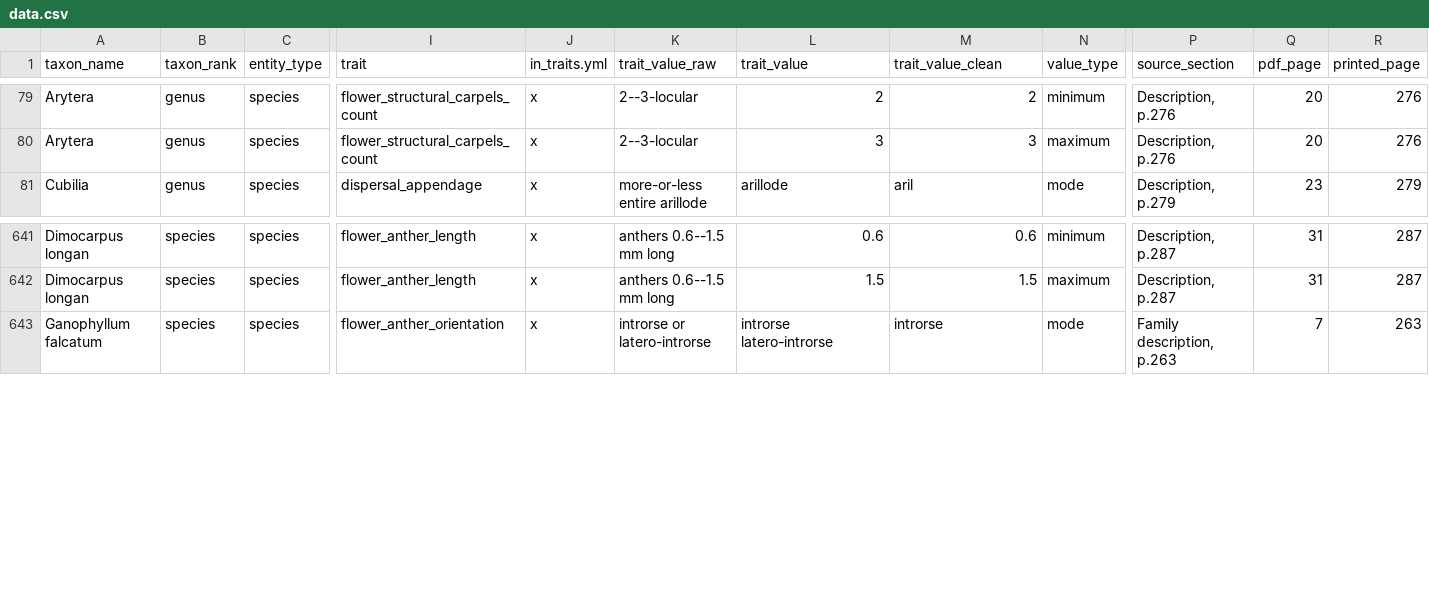
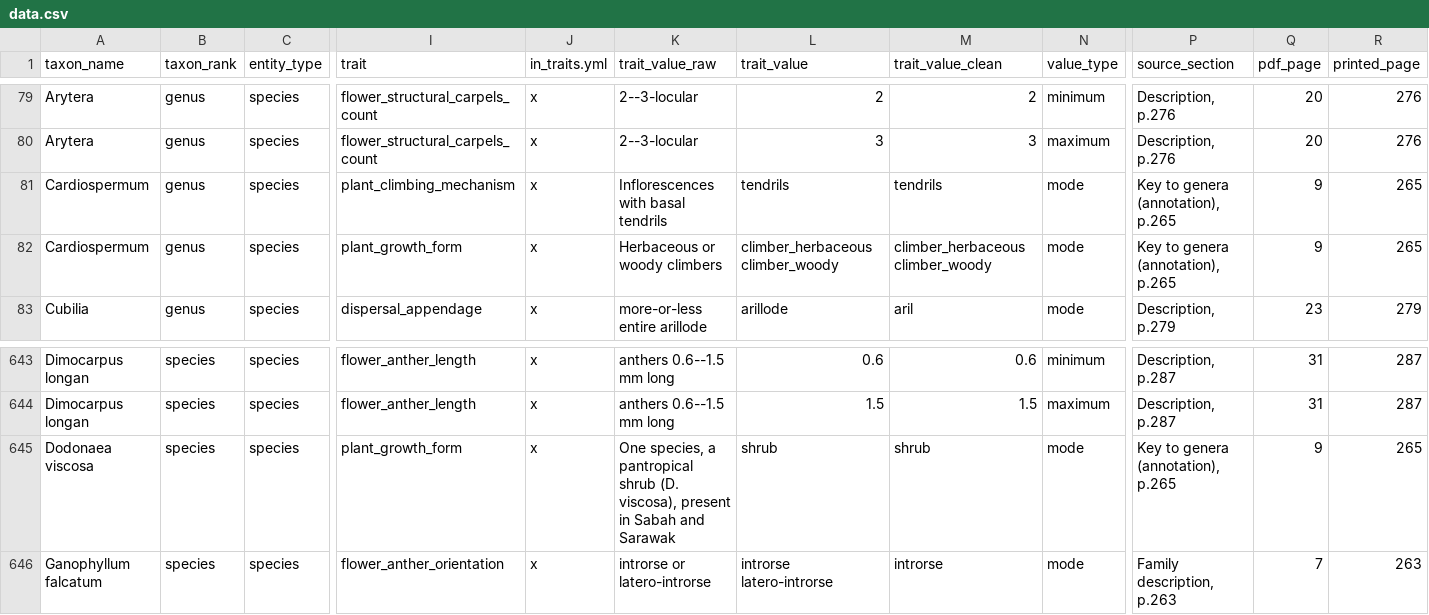
Before and after one commit to hrlai/MYtraits.build, a CSV file: data/Adema_1996/data.csv, drawn as a sheet; only a part is shown, gaps mark what is left out; rows hold the shown columns only; the diff names each change by its address in the sheet, - before the commit and + after, or states it on an @@ line.

```diff
--- a/data/Adema_1996/data.csv
+++ b/data/Adema_1996/data.csv
+row 81: Cardiospermum | genus | species | plant_climbing_mechanism | x | Inflorescences with basal tendrils | tendrils | tendrils | mode | Key to genera (annotation), p.265 | 9 | 265
+row 82: Cardiospermum | genus | species | plant_growth_form | x | Herbaceous or woody climbers | climber_herbaceous climber_woody | climber_herbaceous climber_woody | mode | Key to genera (annotation), p.265 | 9 | 265
+row 645: Dodonaea viscosa | species | species | plant_growth_form | x | One species, a pantropical shrub (D. viscosa), present in Sabah and Sarawak | shrub | shrub | mode | Key to genera (annotation), p.265 | 9 | 265
```
Also changed, not shown: data/Adema_1996/raw/taxon_flags.csv, data/Adema_1996/raw/unmapped_terms.csv, 4 other files.
